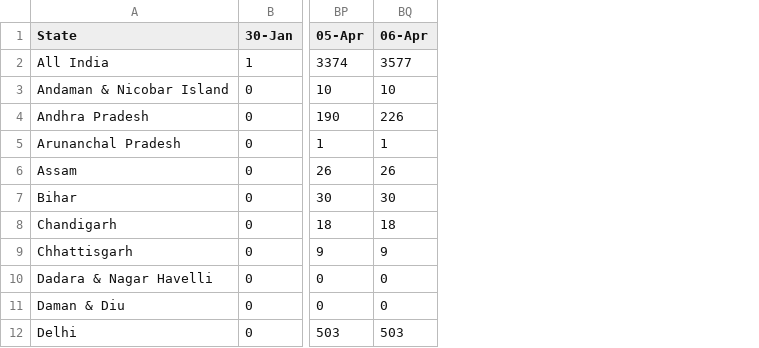
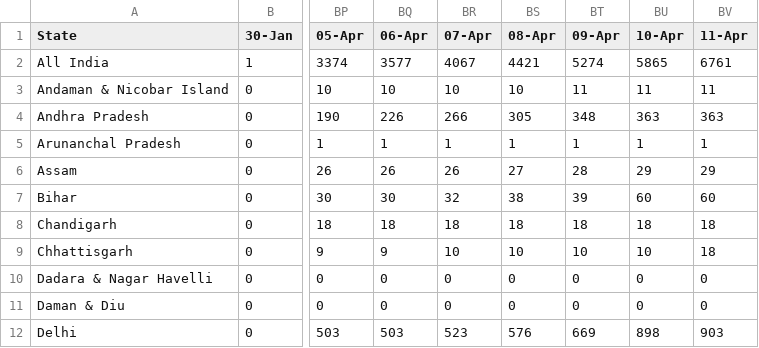
Before and after one commit to iirs-students/covid-19, a CSV file: Indian - 25_03_2020.csv, drawn as a sheet; only a part is shown, gaps mark what is left out; the diff names each change by its address in the sheet, - before the commit and + after, or states it on an @@ line.

```diff
--- a/Indian - 25_03_2020.csv
+++ b/Indian - 25_03_2020.csv
+column BR (07-Apr), rows 2-12: 4067 | 10 | 266 | 1 | 26 | 32 | 18 | 10 | 0 | 0 | 523
+column BS (08-Apr), rows 2-12: 4421 | 10 | 305 | 1 | 27 | 38 | 18 | 10 | 0 | 0 | 576
+column BT (09-Apr), rows 2-12: 5274 | 11 | 348 | 1 | 28 | 39 | 18 | 10 | 0 | 0 | 669
+column BU (10-Apr), rows 2-12: 5865 | 11 | 363 | 1 | 29 | 60 | 18 | 10 | 0 | 0 | 898
+column BV (11-Apr), rows 2-12: 6761 | 11 | 363 | 1 | 29 | 60 | 18 | 18 | 0 | 0 | 903
```
Also changed, not shown: Cured - 25_03_2020.csv, Death 25_03_2020.csv, 3 other files.
